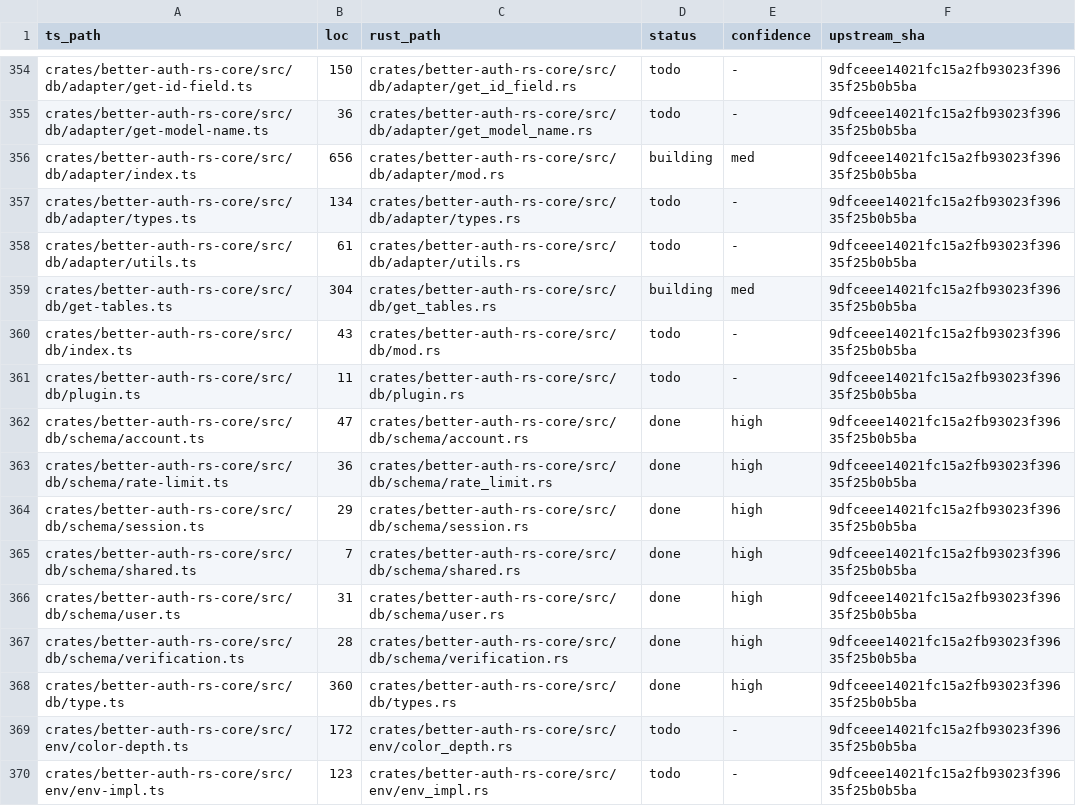
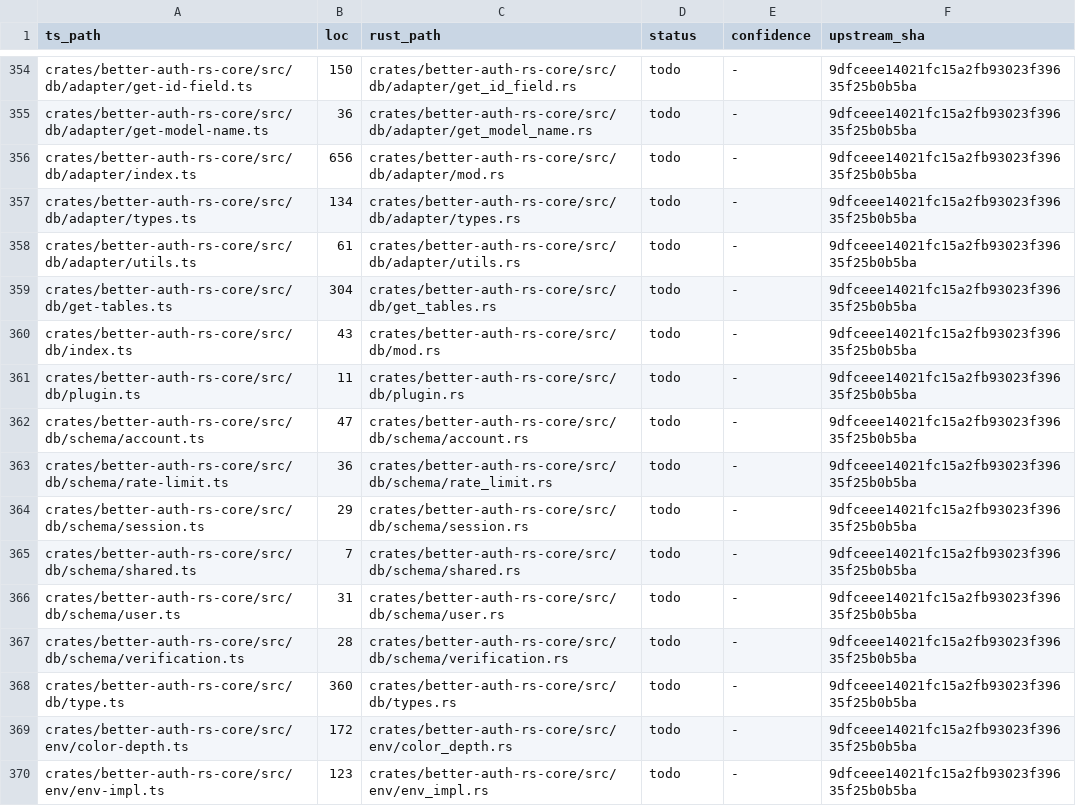
Before and after one commit to rubentalstra/better-auth-rs, a TSV file: port/manifest.tsv, drawn as a sheet; only a part is shown, gaps mark what is left out.

Commit message:
refactor: wipe the incorrectly-ported Rust, reset to a buildable empty state
The hand-written Rust in better-auth-rs-core and better-auth-rs was ported
incorrectly; start over bottom-up, 1:1 against the co-located .ts specs.

- Delete all 21 wrong .rs (core: db model/adapter/schema + secret + lib;
  main: crypto/*, db/{internal-adapter,mapping,mod}, lib, axum example).
  Every co-located .ts spec is kept — they are the read-only 1:1 spec set.
- Recreate minimal lib.rs stubs for both crates (no modules wired yet); core's
  UPSTREAM_VERSION corrected to 1.6.23 to match port/UPSTREAM_PORTED.
- The 3 downstream crates built on the wrong core db API
  (better-auth-rs-{memory-adapter,sqlx-adapter,test-utils}) no longer compiled;
  reset them to stubs too. They are re-ported in the adapter phase once core's
  db surface lands.
- Reset the 9 core manifest rows (db schema + db/type + db/adapter + get-tables)
  from done/building back to todo.

Verified: cargo check --workspace --all-targets, clippy -D warnings, and
fmt --all --check all pass; `xtask manifest` regen is a no-op (self-consistent).

```diff
--- a/port/manifest.tsv
+++ b/port/manifest.tsv
@@ -355,15 +355,15 @@ crates/better-auth-rs-core/src/db/adapter/get-id-field.ts	150	crates/better-auth
 crates/better-auth-rs-core/src/db/adapter/get-model-name.ts	36	crates/better-auth-rs-core/src/db/adapter/get_model_name.rs	todo	-	9dfceee14021fc15a2fb93023f39635f25b0b5ba
-crates/better-auth-rs-core/src/db/adapter/index.ts	656	crates/better-auth-rs-core/src/db/adapter/mod.rs	building	med	9dfceee14021fc15a2fb93023f39635f25b0b5ba
+crates/better-auth-rs-core/src/db/adapter/index.ts	656	crates/better-auth-rs-core/src/db/adapter/mod.rs	todo	-	9dfceee14021fc15a2fb93023f39635f25b0b5ba
 crates/better-auth-rs-core/src/db/adapter/types.ts	134	crates/better-auth-rs-core/src/db/adapter/types.rs	todo	-	9dfceee14021fc15a2fb93023f39635f25b0b5ba
 crates/better-auth-rs-core/src/db/adapter/utils.ts	61	crates/better-auth-rs-core/src/db/adapter/utils.rs	todo	-	9dfceee14021fc15a2fb93023f39635f25b0b5ba
-crates/better-auth-rs-core/src/db/get-tables.ts	304	crates/better-auth-rs-core/src/db/get_tables.rs	building	med	9dfceee14021fc15a2fb93023f39635f25b0b5ba
+crates/better-auth-rs-core/src/db/get-tables.ts	304	crates/better-auth-rs-core/src/db/get_tables.rs	todo	-	9dfceee14021fc15a2fb93023f39635f25b0b5ba
 crates/better-auth-rs-core/src/db/index.ts	43	crates/better-auth-rs-core/src/db/mod.rs	todo	-	9dfceee14021fc15a2fb93023f39635f25b0b5ba
 crates/better-auth-rs-core/src/db/plugin.ts	11	crates/better-auth-rs-core/src/db/plugin.rs	todo	-	9dfceee14021fc15a2fb93023f39635f25b0b5ba
-crates/better-auth-rs-core/src/db/schema/account.ts	47	crates/better-auth-rs-core/src/db/schema/account.rs	done	high	9dfceee14021fc15a2fb93023f39635f25b0b5ba
-crates/better-auth-rs-core/src/db/schema/rate-limit.ts	36	crates/better-auth-rs-core/src/db/schema/rate_limit.rs	done	high	9dfceee14021fc15a2fb93023f39635f25b0b5ba
-crates/better-auth-rs-core/src/db/schema/session.ts	29	crates/better-auth-rs-core/src/db/schema/session.rs	done	high	9dfceee14021fc15a2fb93023f39635f25b0b5ba
-crates/better-auth-rs-core/src/db/schema/shared.ts	7	crates/better-auth-rs-core/src/db/schema/shared.rs	done	high	9dfceee14021fc15a2fb93023f39635f25b0b5ba
-crates/better-auth-rs-core/src/db/schema/user.ts	31	crates/better-auth-rs-core/src/db/schema/user.rs	done	high	9dfceee14021fc15a2fb93023f39635f25b0b5ba
-crates/better-auth-rs-core/src/db/schema/verification.ts	28	crates/better-auth-rs-core/src/db/schema/verification.rs	done	high	9dfceee14021fc15a2fb93023f39635f25b0b5ba
-crates/better-auth-rs-core/src/db/type.ts	360	crates/better-auth-rs-core/src/db/types.rs	done	high	9dfceee14021fc15a2fb93023f39635f25b0b5ba
+crates/better-auth-rs-core/src/db/schema/account.ts	47	crates/better-auth-rs-core/src/db/schema/account.rs	todo	-	9dfceee14021fc15a2fb93023f39635f25b0b5ba
+crates/better-auth-rs-core/src/db/schema/rate-limit.ts	36	crates/better-auth-rs-core/src/db/schema/rate_limit.rs	todo	-	9dfceee14021fc15a2fb93023f39635f25b0b5ba
+crates/better-auth-rs-core/src/db/schema/session.ts	29	crates/better-auth-rs-core/src/db/schema/session.rs	todo	-	9dfceee14021fc15a2fb93023f39635f25b0b5ba
+crates/better-auth-rs-core/src/db/schema/shared.ts	7	crates/better-auth-rs-core/src/db/schema/shared.rs	todo	-	9dfceee14021fc15a2fb93023f39635f25b0b5ba
+crates/better-auth-rs-core/src/db/schema/user.ts	31	crates/better-auth-rs-core/src/db/schema/user.rs	todo	-	9dfceee14021fc15a2fb93023f39635f25b0b5ba
+crates/better-auth-rs-core/src/db/schema/verification.ts	28	crates/better-auth-rs-core/src/db/schema/verification.rs	todo	-	9dfceee14021fc15a2fb93023f39635f25b0b5ba
+crates/better-auth-rs-core/src/db/type.ts	360	crates/better-auth-rs-core/src/db/types.rs	todo	-	9dfceee14021fc15a2fb93023f39635f25b0b5ba
 crates/better-auth-rs-core/src/env/color-depth.ts	172	crates/better-auth-rs-core/src/env/color_depth.rs	todo	-	9dfceee14021fc15a2fb93023f39635f25b0b5ba
```
Also changed, not shown: 24 other files.
